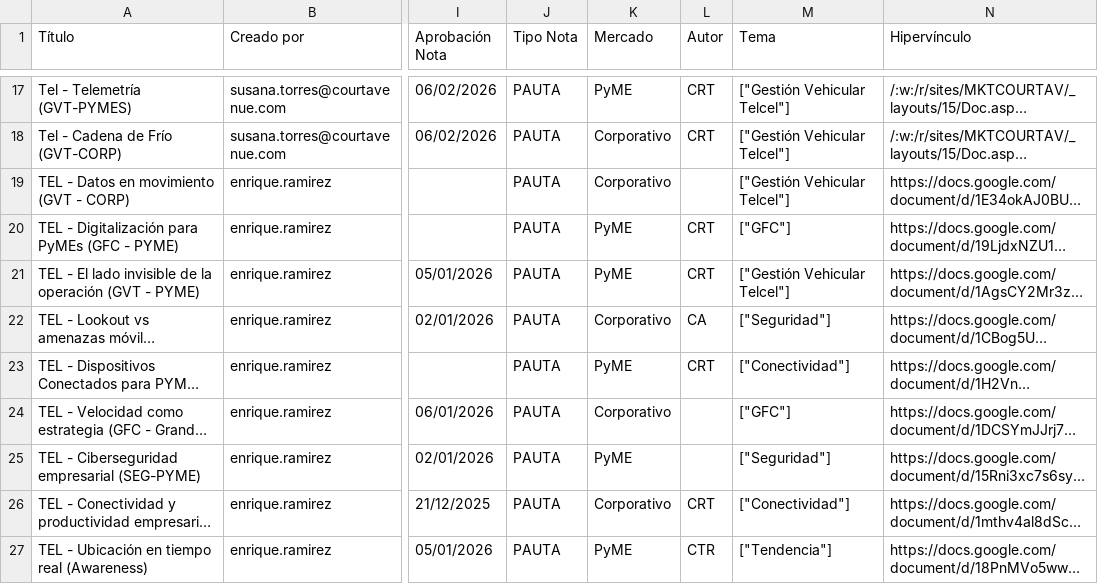
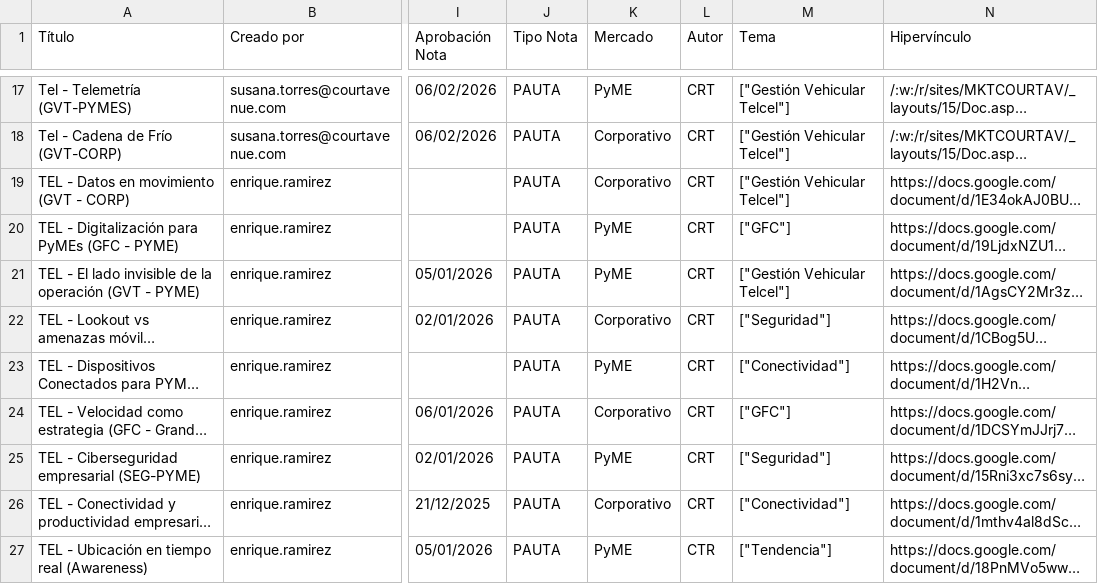
Before and after one commit to kinkedata/formularios-telcel-empresas, a CSV file: Notas_Telcel_Empresas.csv, drawn as a sheet; only a part is shown, gaps mark what is left out; long unchanged cells end in …; the diff names each change by its address in the sheet, - before the commit and + after, or states it on an @@ line.

```diff
--- a/Notas_Telcel_Empresas.csv
+++ b/Notas_Telcel_Empresas.csv
-L19 (Autor): (empty)
+L19 (Autor): CRT
-L22 (Autor): CA
+L22 (Autor): CRT
-L24:L25 (Autor): (empty)
+L24:L25 (Autor): CRT
```
Also changed, not shown: 1 other file.
